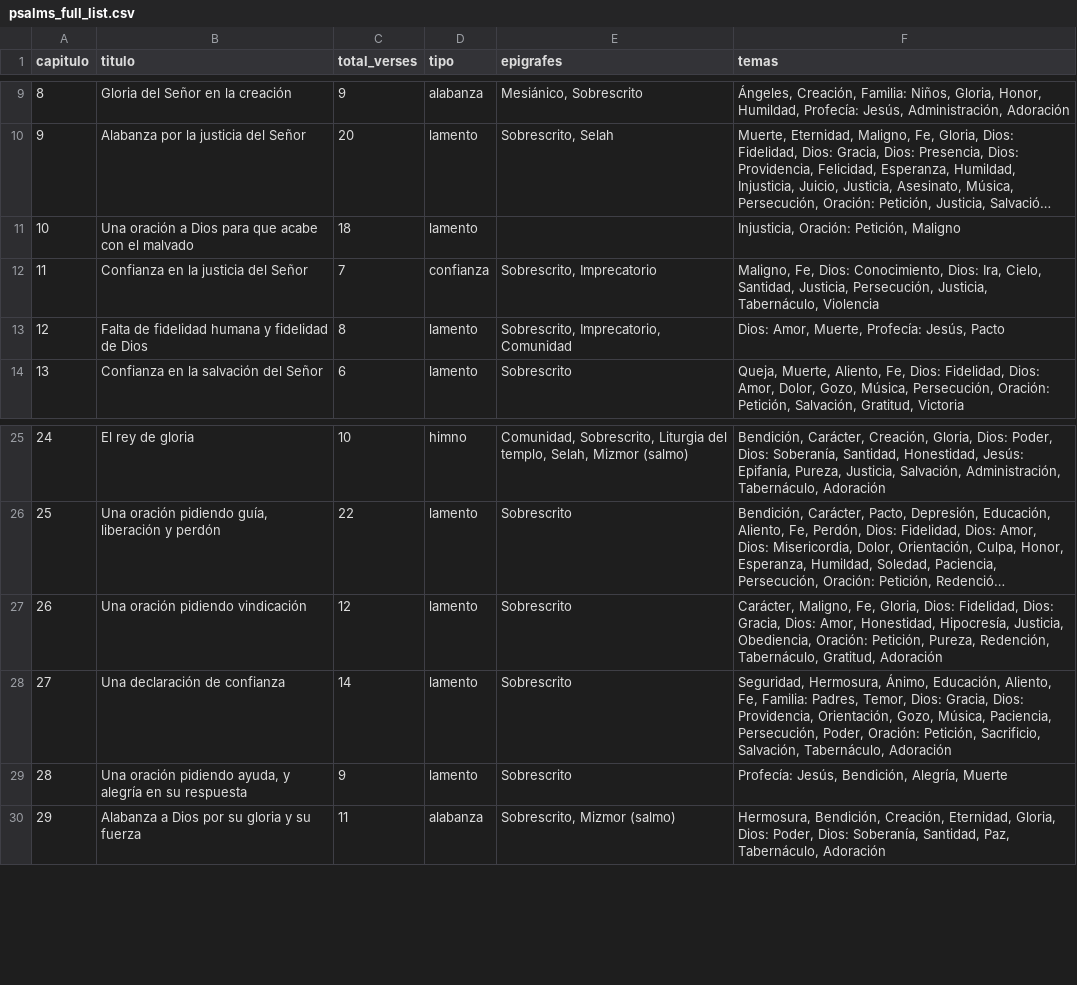
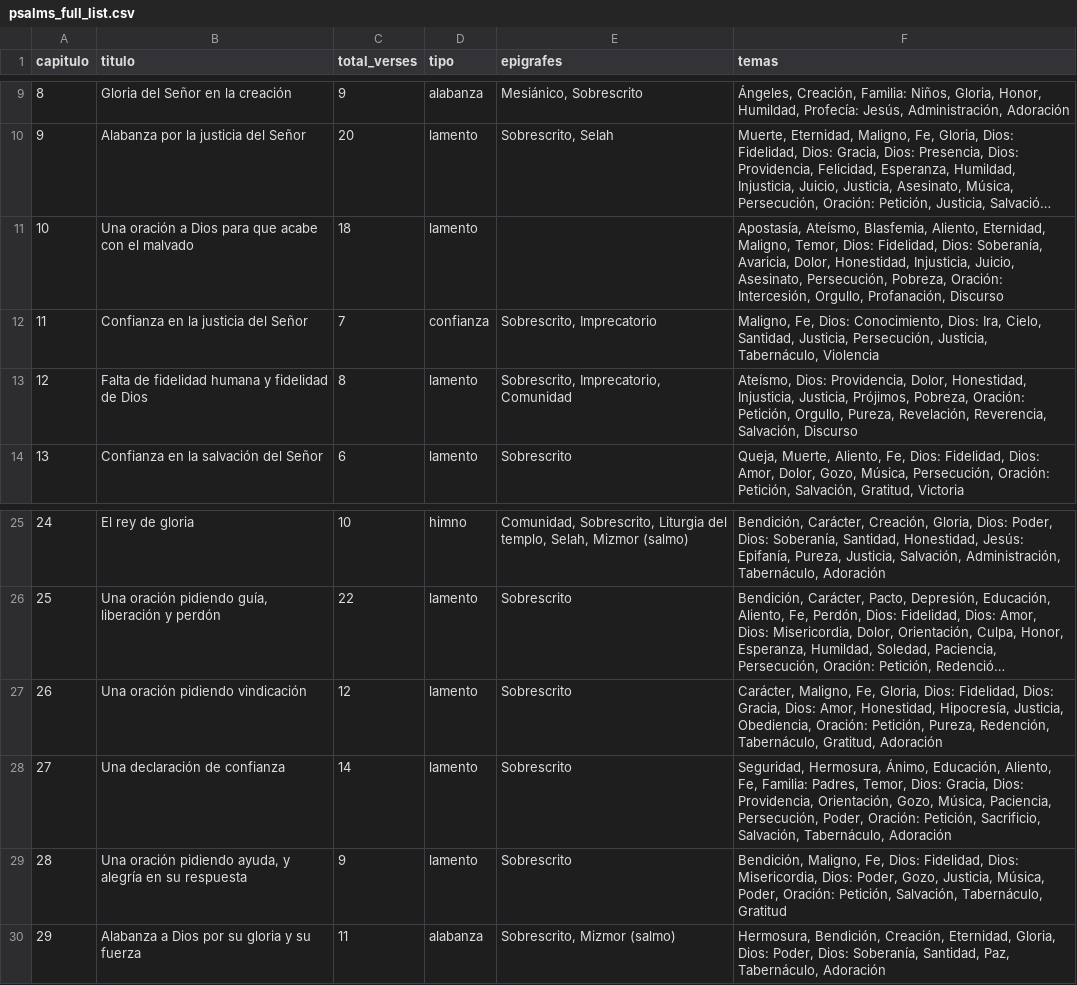
Before and after one commit to danielnv18/psalms, a CSV file: database/seeders/psalms_full_list.csv, drawn as a sheet; only a part is shown, gaps mark what is left out; long unchanged cells end in …; the diff names each change by its address in the sheet, - before the commit and + after, or states it on an @@ line.

Commit message:
update

```diff
--- a/database/seeders/psalms_full_list.csv
+++ b/database/seeders/psalms_full_list.csv
-F11 (temas): Injusticia, Oración: Petición, Maligno
+F11 (temas): Apostasía, Ateísmo, Blasfemia, Aliento, Eternidad, Maligno, Temor, Dios: Fidelidad, Dios: Soberanía, Avaricia, Dolor, Honestidad, Injusticia, Juicio, Asesinato, Persecución, Pobreza, Oración: Intercesión, Orgullo, Profanación, Discurso
-F13 (temas): Dios: Amor, Muerte, Profecía: Jesús, Pacto
+F13 (temas): Ateísmo, Dios: Providencia, Dolor, Honestidad, Injusticia, Justicia, Prójimos, Pobreza, Oración: Petición, Orgullo, Pureza, Revelación, Reverencia, Salvación, Discurso
-F29 (temas): Profecía: Jesús, Bendición, Alegría, Muerte
+F29 (temas): Bendición, Maligno, Fe, Dios: Fidelidad, Dios: Misericordia, Dios: Poder, Gozo, Justicia, Música, Poder, Oración: Petición, Salvación, Tabernáculo, Gratitud
```
